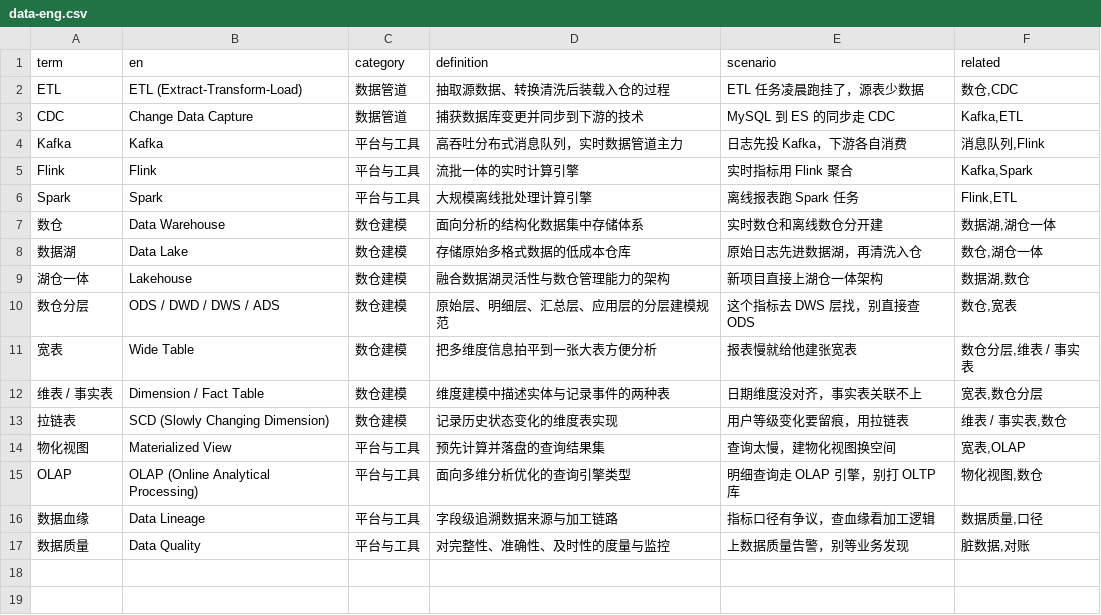
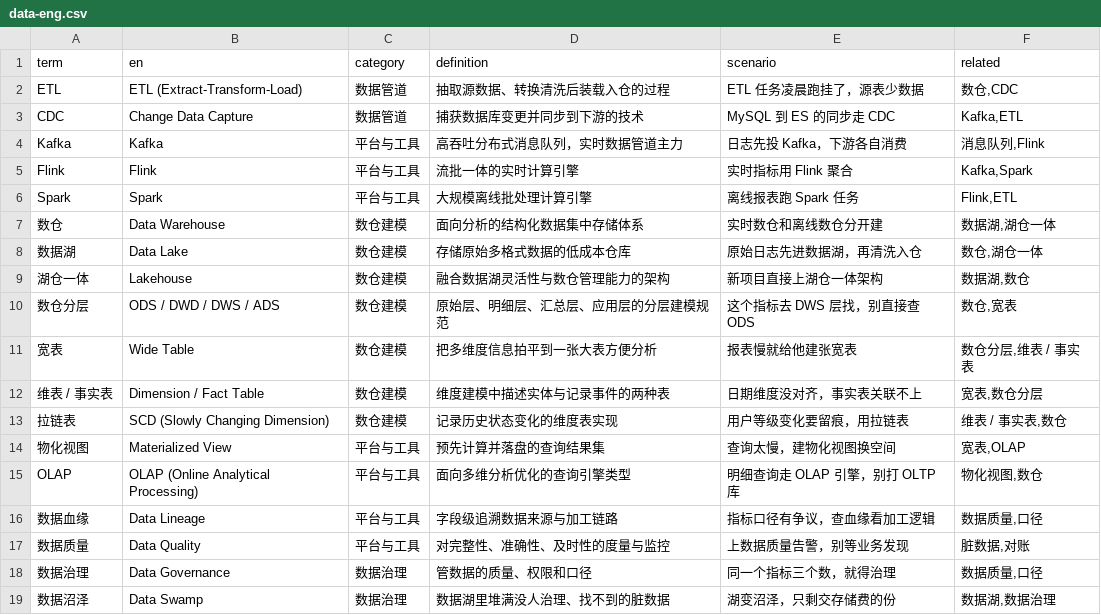
Before and after one commit to darrenhp/terminology, a CSV file: data/data-eng.csv, drawn as a sheet; the diff names each change by its address in the sheet, - before the commit and + after, or states it on an @@ line.

```diff
--- a/data/data-eng.csv
+++ b/data/data-eng.csv
+row 18: 数据治理 | Data Governance | 数据治理 | 管数据的质量、权限和口径 | 同一个指标三个数，就得治理 | 数据质量,口径
+row 19: 数据沼泽 | Data Swamp | 数据治理 | 数据湖里堆满没人治理、找不到的脏数据 | 湖变沼泽，只剩交存储费的份 | 数据湖,数据治理
```
Also changed, not shown: data/backend.csv, data/collaboration.csv, 16 other files.
